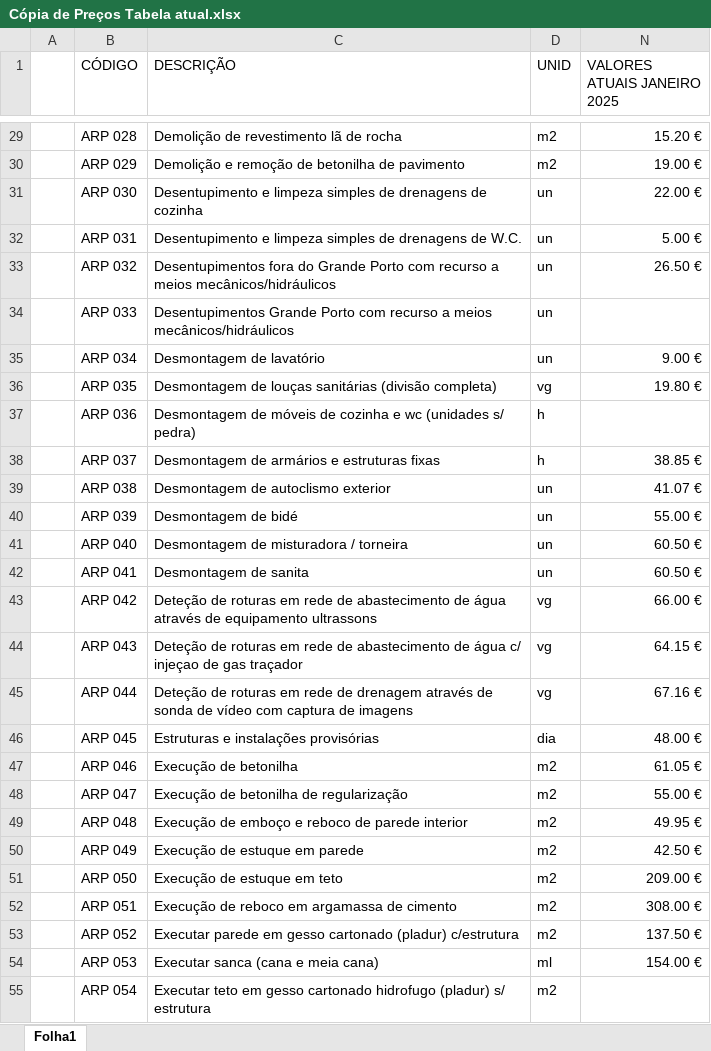
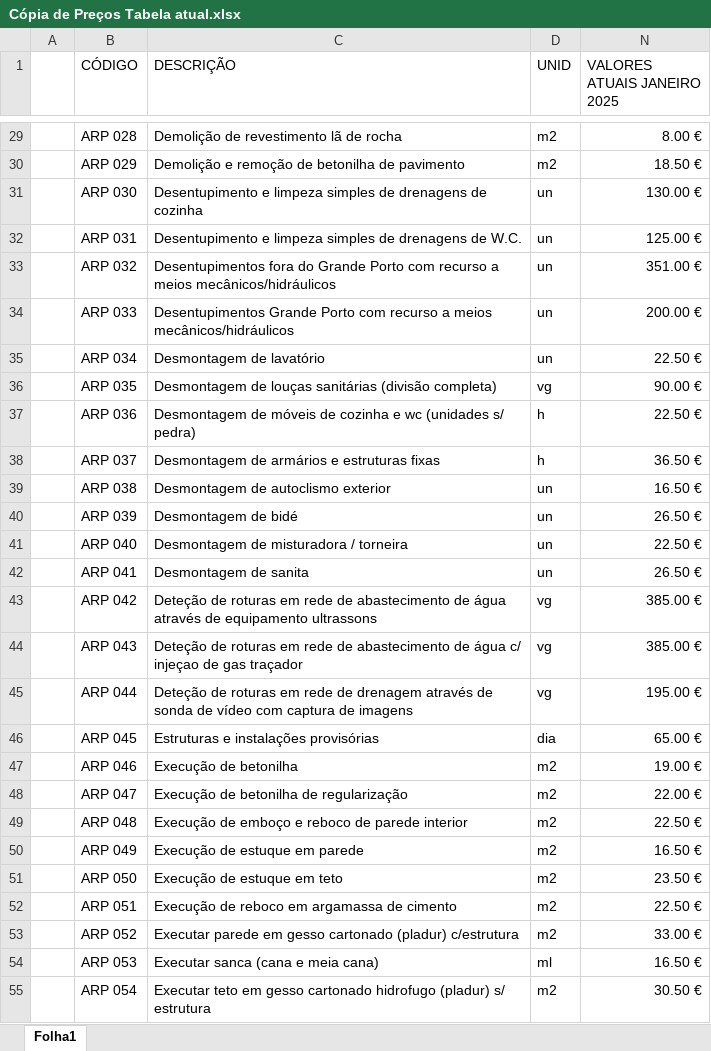
Before and after one commit to jorgemigueloliveirasoares-cloud/ARP-ORC, an Excel workbook: Cópia de Preços Tabela atual.xlsx, sheet Folha1, drawn as a sheet; only a part is shown, gaps mark what is left out; values as stored, in another font and other column widths than the file's, no cell formats; the diff covers the shown part only; the diff names each change by its address in the sheet, - before the commit and + after, or states it on an @@ line.

```diff
--- a/Cópia de Preços Tabela atual.xlsx (sheet Folha1)
+++ b/Cópia de Preços Tabela atual.xlsx (sheet Folha1)
-N29 (VALORES ATUAIS JANEIRO 2025): 15.20 €
+N29 (VALORES ATUAIS JANEIRO 2025): 8.00 €
-N30 (VALORES ATUAIS JANEIRO 2025): 19.00 €
+N30 (VALORES ATUAIS JANEIRO 2025): 18.50 €
-N31 (VALORES ATUAIS JANEIRO 2025): 22.00 €
+N31 (VALORES ATUAIS JANEIRO 2025): 130.00 €
-N32 (VALORES ATUAIS JANEIRO 2025): 5.00 €
+N32 (VALORES ATUAIS JANEIRO 2025): 125.00 €
-N33 (VALORES ATUAIS JANEIRO 2025): 26.50 €
+N33 (VALORES ATUAIS JANEIRO 2025): 351.00 €
-N34 (VALORES ATUAIS JANEIRO 2025): (empty)
+N34 (VALORES ATUAIS JANEIRO 2025): 200.00 €
-N35 (VALORES ATUAIS JANEIRO 2025): 9.00 €
+N35 (VALORES ATUAIS JANEIRO 2025): 22.50 €
-N36 (VALORES ATUAIS JANEIRO 2025): 19.80 €
+N36 (VALORES ATUAIS JANEIRO 2025): 90.00 €
-N37 (VALORES ATUAIS JANEIRO 2025): (empty)
+N37 (VALORES ATUAIS JANEIRO 2025): 22.50 €
-N38 (VALORES ATUAIS JANEIRO 2025): 38.85 €
+N38 (VALORES ATUAIS JANEIRO 2025): 36.50 €
-N39 (VALORES ATUAIS JANEIRO 2025): 41.07 €
+N39 (VALORES ATUAIS JANEIRO 2025): 16.50 €
-N40 (VALORES ATUAIS JANEIRO 2025): 55.00 €
+N40 (VALORES ATUAIS JANEIRO 2025): 26.50 €
-N41 (VALORES ATUAIS JANEIRO 2025): 60.50 €
+N41 (VALORES ATUAIS JANEIRO 2025): 22.50 €
-N42 (VALORES ATUAIS JANEIRO 2025): 60.50 €
+N42 (VALORES ATUAIS JANEIRO 2025): 26.50 €
-N43 (VALORES ATUAIS JANEIRO 2025): 66.00 €
+N43 (VALORES ATUAIS JANEIRO 2025): 385.00 €
-N44 (VALORES ATUAIS JANEIRO 2025): 64.15 €
+N44 (VALORES ATUAIS JANEIRO 2025): 385.00 €
-N45 (VALORES ATUAIS JANEIRO 2025): 67.16 €
+N45 (VALORES ATUAIS JANEIRO 2025): 195.00 €
-N46 (VALORES ATUAIS JANEIRO 2025): 48.00 €
+N46 (VALORES ATUAIS JANEIRO 2025): 65.00 €
-N47 (VALORES ATUAIS JANEIRO 2025): 61.05 €
+N47 (VALORES ATUAIS JANEIRO 2025): 19.00 €
-N48 (VALORES ATUAIS JANEIRO 2025): 55.00 €
+N48 (VALORES ATUAIS JANEIRO 2025): 22.00 €
-N49 (VALORES ATUAIS JANEIRO 2025): 49.95 €
+N49 (VALORES ATUAIS JANEIRO 2025): 22.50 €
-N50 (VALORES ATUAIS JANEIRO 2025): 42.50 €
+N50 (VALORES ATUAIS JANEIRO 2025): 16.50 €
-N51 (VALORES ATUAIS JANEIRO 2025): 209.00 €
+N51 (VALORES ATUAIS JANEIRO 2025): 23.50 €
-N52 (VALORES ATUAIS JANEIRO 2025): 308.00 €
+N52 (VALORES ATUAIS JANEIRO 2025): 22.50 €
-N53 (VALORES ATUAIS JANEIRO 2025): 137.50 €
+N53 (VALORES ATUAIS JANEIRO 2025): 33.00 €
-N54 (VALORES ATUAIS JANEIRO 2025): 154.00 €
+N54 (VALORES ATUAIS JANEIRO 2025): 16.50 €
-N55 (VALORES ATUAIS JANEIRO 2025): (empty)
+N55 (VALORES ATUAIS JANEIRO 2025): 30.50 €
```
Also changed, not shown: 27 removed rows and 115 edited cells elsewhere in this sheet, cell formats, hidden cells.
